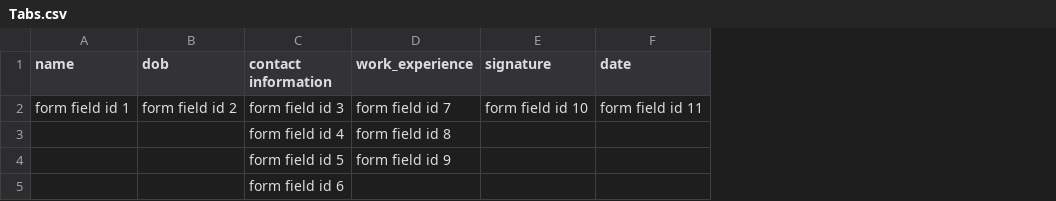
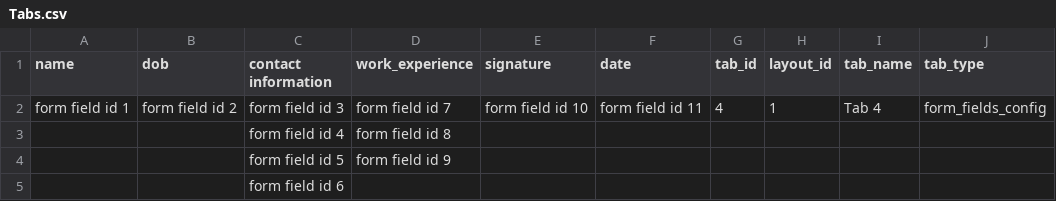
Before and after one commit to Karthik-1968/EduPro, a CSV file: Tabs.csv, drawn as a sheet; the diff names each change by its address in the sheet, - before the commit and + after, or states it on an @@ line.

Commit message:
Add files via upload

```diff
--- a/Tabs.csv
+++ b/Tabs.csv
+column G (tab_id), row 2: 4
+column H (layout_id), row 2: 1
+column I (tab_name), row 2: Tab 4
+column J (tab_type), row 2: form_fields_config
```
